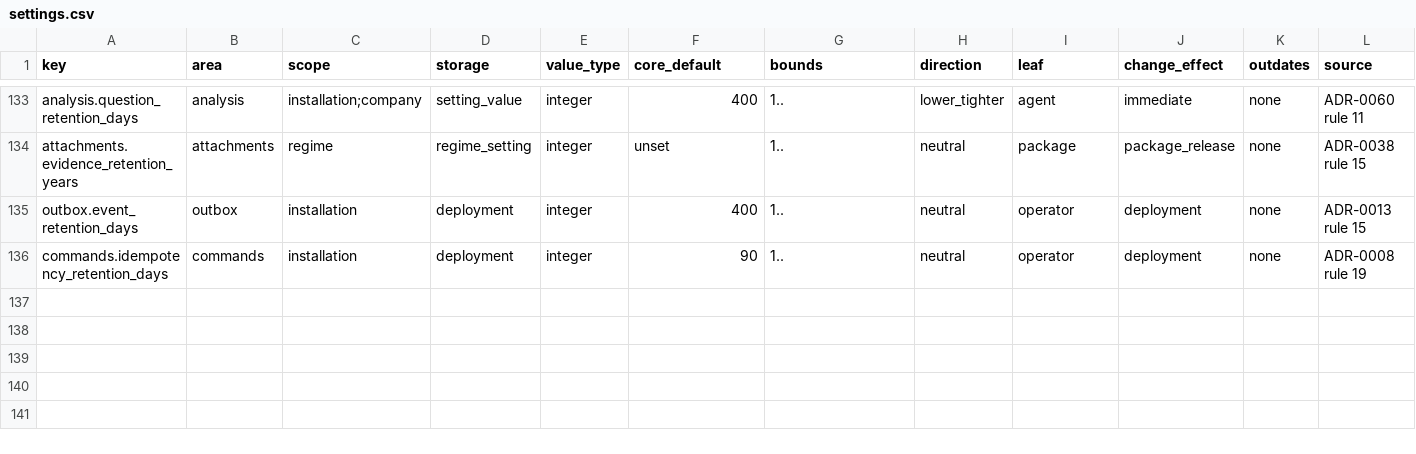
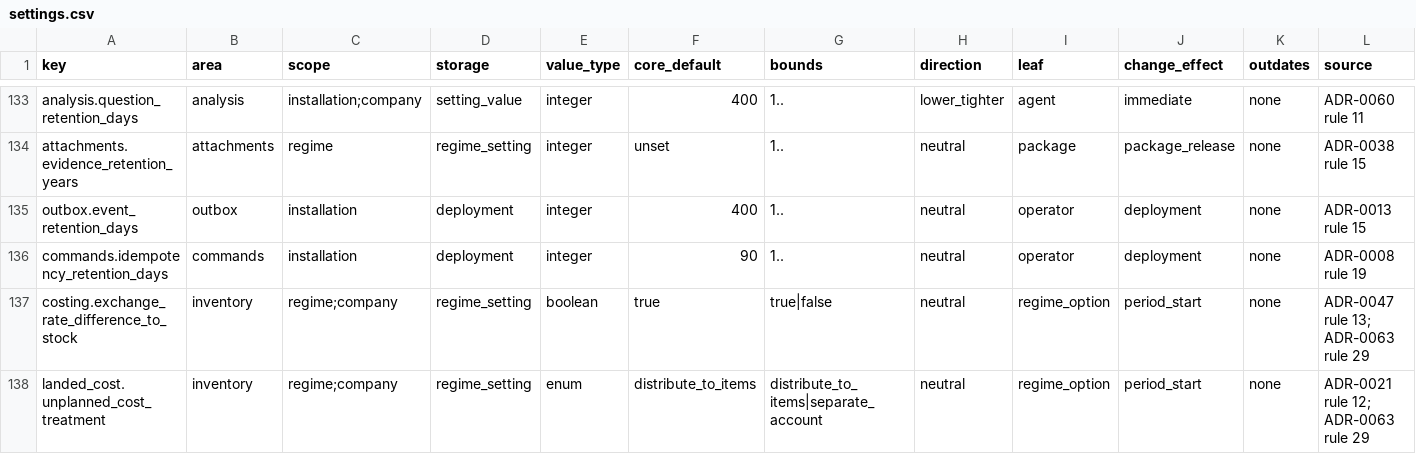
Before and after one commit to AnGaudium/ERPMe, a CSV file: docs/catalogs/settings.csv, drawn as a sheet; only a part is shown, gaps mark what is left out; rows hold the shown columns only; the diff names each change by its address in the sheet, - before the commit and + after, or states it on an @@ line.

```diff
--- a/docs/catalogs/settings.csv
+++ b/docs/catalogs/settings.csv
+row 137: costing.exchange_rate_difference_to_stock | inventory | regime;company | regime_setting | boolean | true | true|false | neutral | regime_option | period_start | none | ADR-0047 rule 13; ADR-0063 rule 29
+row 138: landed_cost.unplanned_cost_treatment | inventory | regime;company | regime_setting | enum | distribute_to_items | distribute_to_items|separate_account | neutral | regime_option | period_start | none | ADR-0021 rule 12; ADR-0063 rule 29
```
Also changed, not shown: 20 other files.
